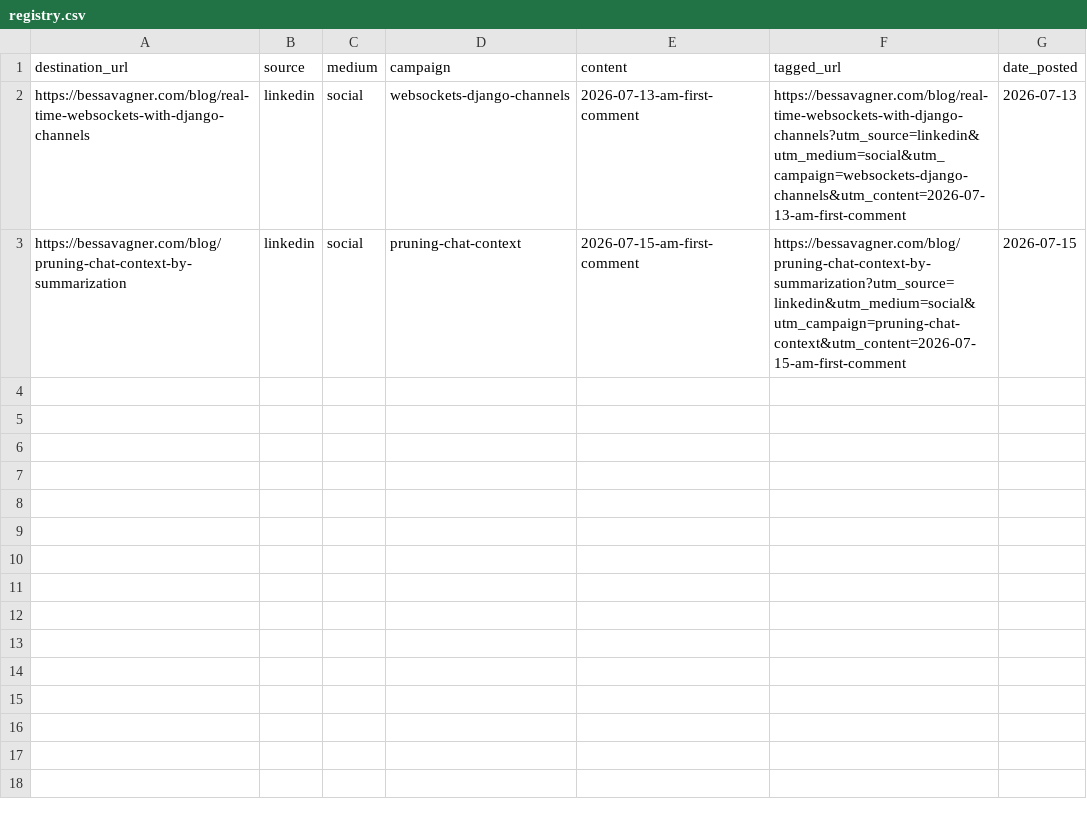
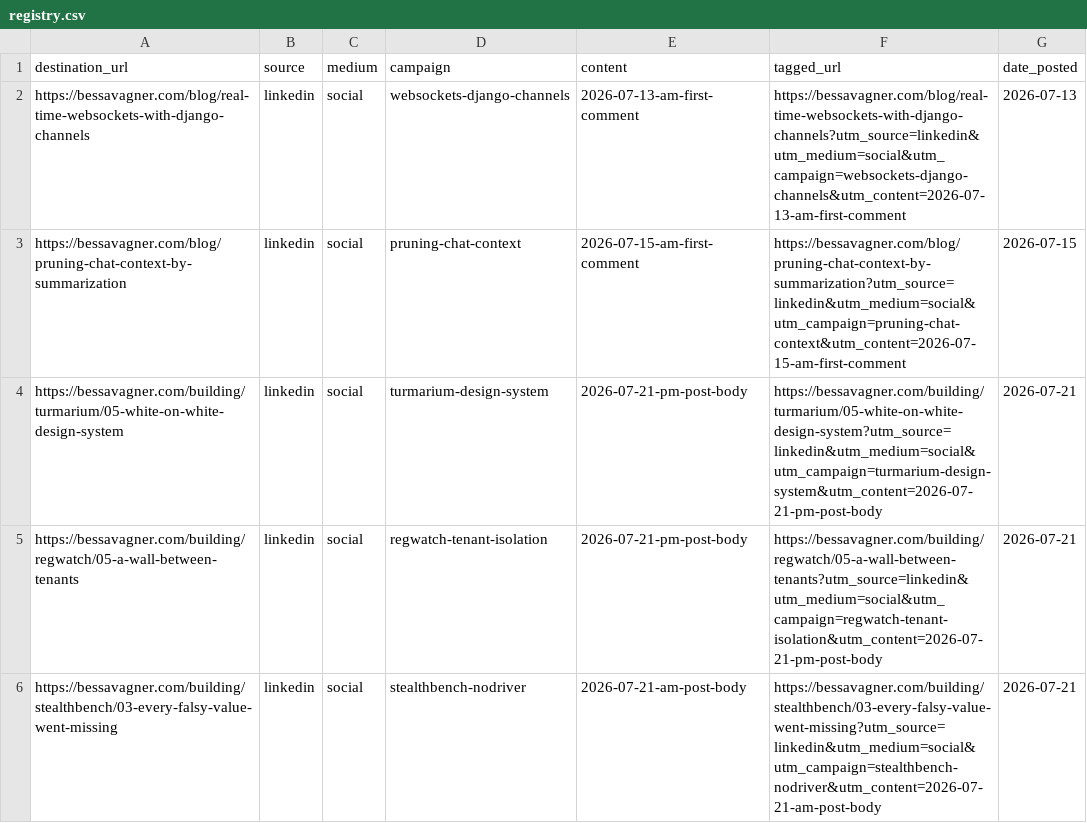
Before and after one commit to bessavagner/bessavagner-page, a CSV file: web/scripts/utm/registry.csv, drawn as a sheet.

Commit message:
docs(analytics): record measured post-body attribution for 2026-07-15..21
utm_content now resolves in GA4, so the three 2026-07-21 post-body posts carry
real numbers instead of "pending". Two of them (regwatch-tenant-isolation,
stealthbench-nodriver) were missing from the registry and the tracker entirely;
back-filled via pnpm utm from GA4's measured landing pages.

Also supersedes the 2026-07-11 F3 note on both its findings: utm_content
resolves, and LinkedIn now classifies as Organic Social rather than Referral
(verified on sessionDefaultChannelGroup directly).

The first-comment rows stay unmeasured on purpose. No first-comment campaign has
ever appeared in GA4, but LinkedIn wraps comment links through lnkd.in and July
shows untagged lnkd.in traffic in exactly the shape a stripped-UTM click would
take, so "no clicks" and "clicks with UTMs stripped" are not separable here.
Writing 0 would claim a distinction the data cannot support.

```diff
--- a/web/scripts/utm/registry.csv
+++ b/web/scripts/utm/registry.csv
@@ -3 +3,4 @@ https://bessavagner.com/blog/real-time-websockets-with-django-channels,linkedin,
 https://bessavagner.com/blog/pruning-chat-context-by-summarization,linkedin,social,pruning-chat-context,2026-07-15-am-first-comment,https://bessavagner.com/blog/pruning-chat-context-by-summarization?utm_source=linkedin&utm_medium=social&utm_campaign=pruning-chat-context&utm_content=2026-07-15-am-first-comment,2026-07-15
+https://bessavagner.com/building/turmarium/05-white-on-white-design-system,linkedin,social,turmarium-design-system,2026-07-21-pm-post-body,https://bessavagner.com/building/turmarium/05-white-on-white-design-system?utm_source=linkedin&utm_medium=social&utm_campaign=turmarium-design-system&utm_content=2026-07-21-pm-post-body,2026-07-21
+https://bessavagner.com/building/regwatch/05-a-wall-between-tenants,linkedin,social,regwatch-tenant-isolation,2026-07-21-pm-post-body,https://bessavagner.com/building/regwatch/05-a-wall-between-tenants?utm_source=linkedin&utm_medium=social&utm_campaign=regwatch-tenant-isolation&utm_content=2026-07-21-pm-post-body,2026-07-21
+https://bessavagner.com/building/stealthbench/03-every-falsy-value-went-missing,linkedin,social,stealthbench-nodriver,2026-07-21-am-post-body,https://bessavagner.com/building/stealthbench/03-every-falsy-value-went-missing?utm_source=linkedin&utm_medium=social&utm_campaign=stealthbench-nodriver&utm_content=2026-07-21-am-post-body,2026-07-21
```
